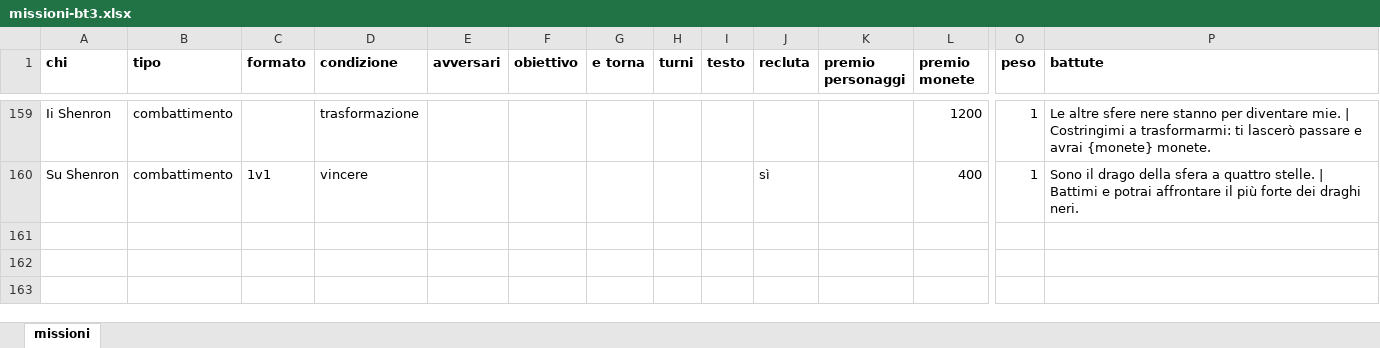
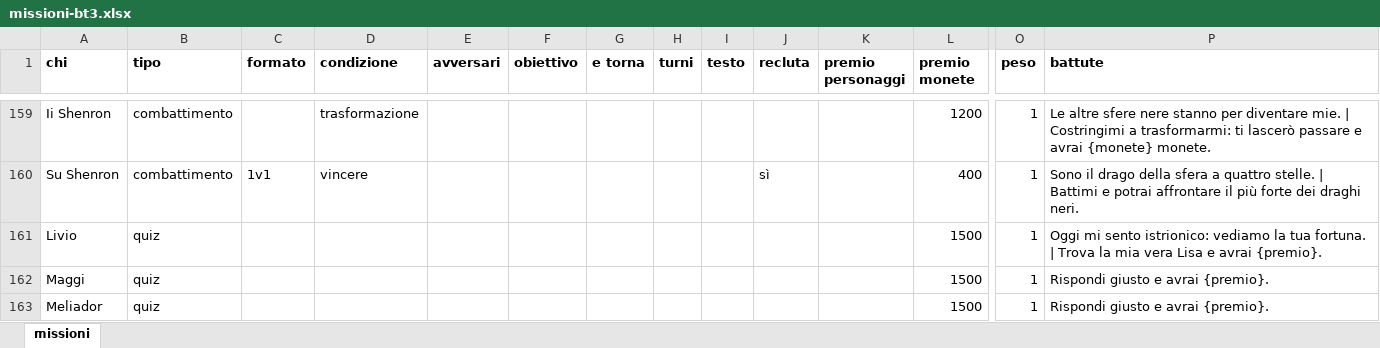
Before and after one commit to Exas7/AnimeAdventure_v1, an Excel workbook: docs/missioni-bt3.xlsx, sheet missioni, drawn as a sheet; only a part is shown, gaps mark what is left out; values as stored, in another font and other column widths than the file's, no borders; rows hold the shown columns only; the diff names each change by its address in the sheet, - before the commit and + after, or states it on an @@ line.

```diff
--- a/docs/missioni-bt3.xlsx (sheet missioni)
+++ b/docs/missioni-bt3.xlsx (sheet missioni)
+row 161: Livio | quiz |  |  |  |  |  |  |  |  |  | 1500 | 1 | Oggi mi sento istrionico: vediamo la tua fortuna. | Trova la mia vera Lisa e avrai {premio}.
+row 162: Maggi | quiz |  |  |  |  |  |  |  |  |  | 1500 | 1 | Rispondi giusto e avrai {premio}.
+row 163: Meliador | quiz |  |  |  |  |  |  |  |  |  | 1500 | 1 | Rispondi giusto e avrai {premio}.
```
Also changed, not shown: docs/domande.xlsx, docs/personaggi-bt3.xlsx, 42 other files.
